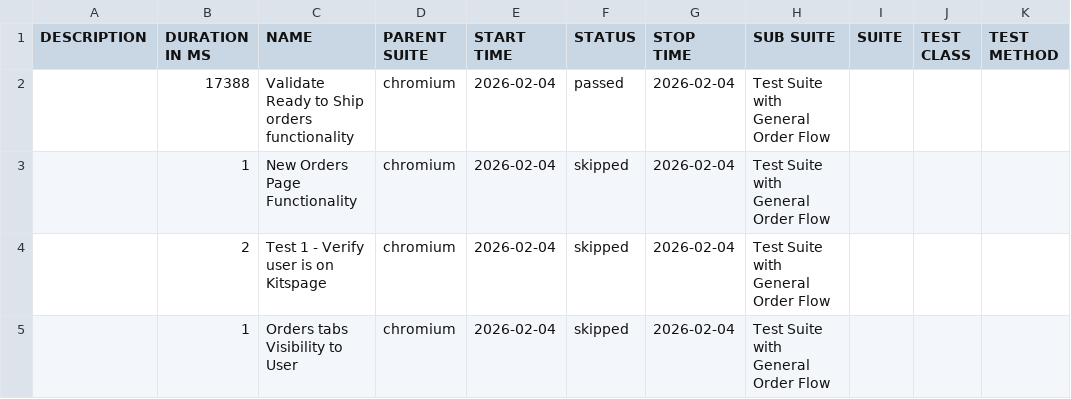
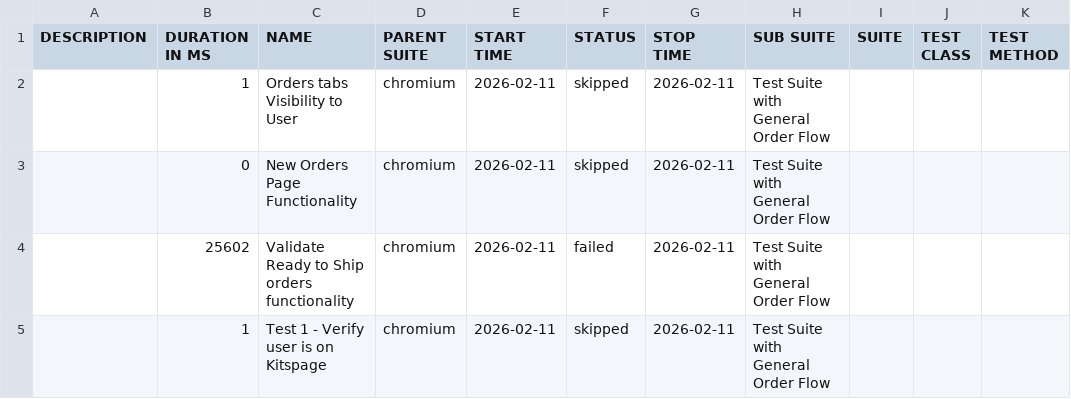
Before and after one commit to ahmadnabeel5202-sys/MFH-Automation-Using-Playwright, a CSV file: data/suites.csv, drawn as a sheet.

```diff
--- a/data/suites.csv
+++ b/data/suites.csv
@@ -1,5 +1,5 @@
 "DESCRIPTION","DURATION IN MS","NAME","PARENT SUITE","START TIME","STATUS","STOP TIME","SUB SUITE","SUITE","TEST CLASS","TEST METHOD"
-"","17388","Validate Ready to Ship orders functionality","chromium","2026-02-04","passed","2026-02-04","Test Suite with General Order Flow","","",""
-"","1","New Orders Page Functionality","chromium","2026-02-04","skipped","2026-02-04","Test Suite with General Order Flow","","",""
-"","2","Test 1 - Verify user is on Kitspage","chromium","2026-02-04","skipped","2026-02-04","Test Suite with General Order Flow","","",""
-"","1","Orders tabs Visibility to User","chromium","2026-02-04","skipped","2026-02-04","Test Suite with General Order Flow","","",""
+"","1","Orders tabs Visibility to User","chromium","2026-02-11","skipped","2026-02-11","Test Suite with General Order Flow","","",""
+"","0","New Orders Page Functionality","chromium","2026-02-11","skipped","2026-02-11","Test Suite with General Order Flow","","",""
+"","25602","Validate Ready to Ship orders functionality","chromium","2026-02-11","failed","2026-02-11","Test Suite with General Order Flow","","",""
+"","1","Test 1 - Verify user is on Kitspage","chromium","2026-02-11","skipped","2026-02-11","Test Suite with General Order Flow","","",""
```
Also changed, not shown: 55 other files.
